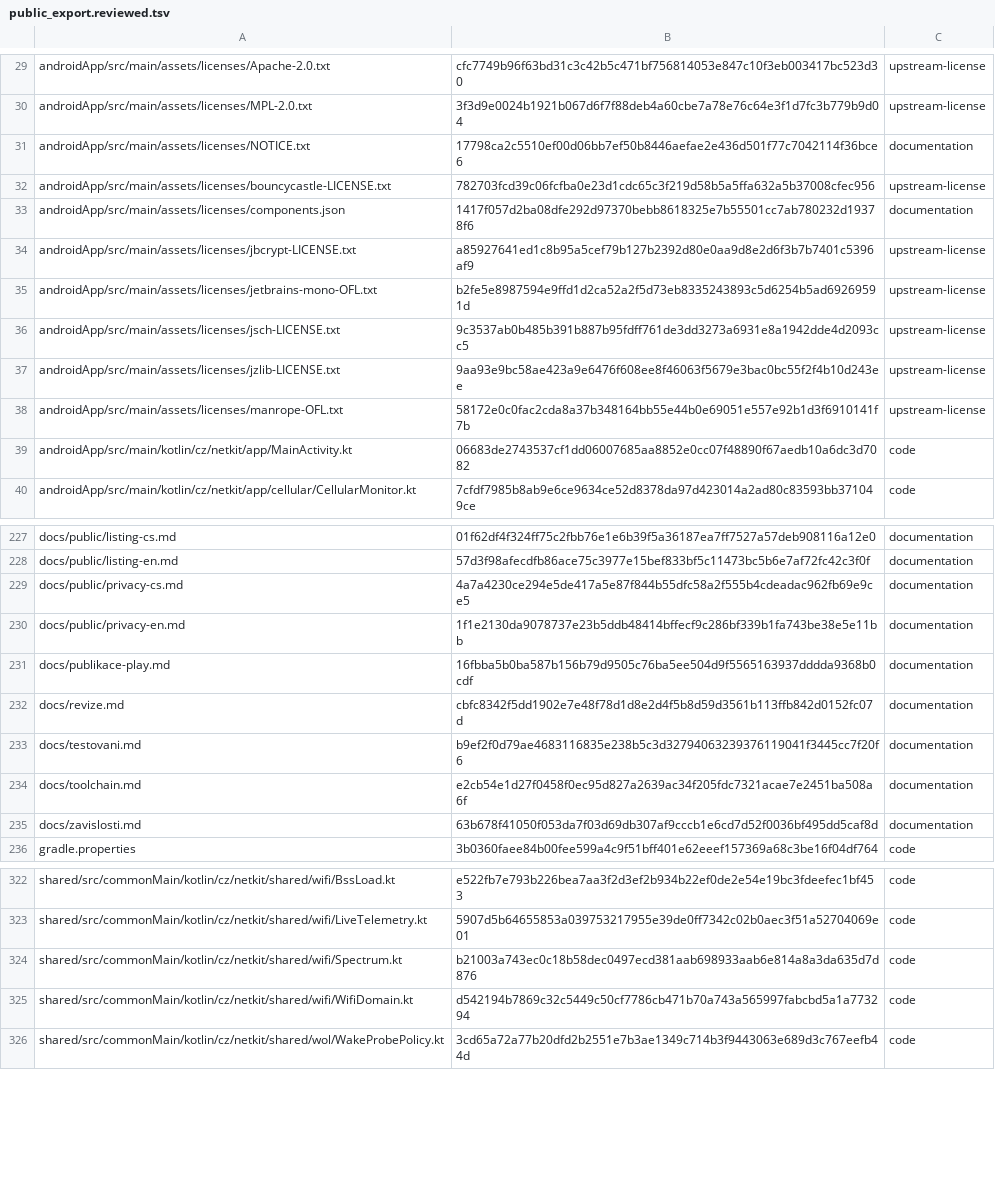
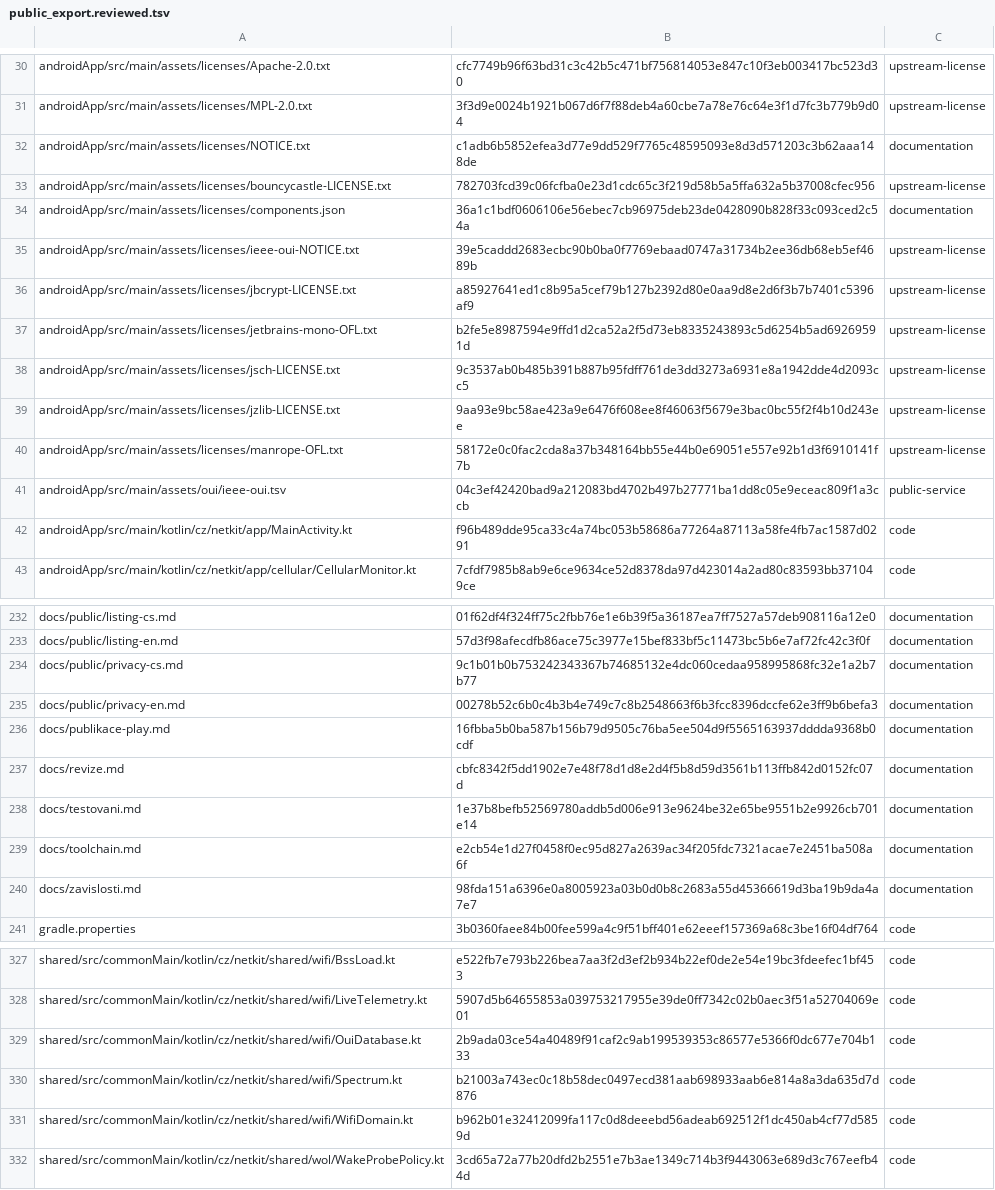
Before and after one commit to Losminek/netkit, a TSV file: tools/public_export.reviewed.tsv, drawn as a sheet; only a part is shown, gaps mark what is left out; the diff covers the shown part only.

Commit message:
NetKit 1.1.0: dialog s novou verzí, limit Wi-Fi skenů, výrobce AP z IEEE OUI

```diff
--- a/tools/public_export.reviewed.tsv
+++ b/tools/public_export.reviewed.tsv
@@ -30,5 +31,6 @@ androidApp/src/main/assets/licenses/Apache-2.0.txt	cfc7749b96f63bd31c3c42b5c471b
 androidApp/src/main/assets/licenses/MPL-2.0.txt	3f3d9e0024b1921b067d6f7f88deb4a60cbe7a78e76c64e3f1d7fc3b779b9d04	upstream-license
-androidApp/src/main/assets/licenses/NOTICE.txt	17798ca2c5510ef00d06bb7ef50b8446aefae2e436d501f77c7042114f36bce6	documentation
+androidApp/src/main/assets/licenses/NOTICE.txt	c1adb6b5852efea3d77e9dd529f7765c48595093e8d3d571203c3b62aaa148de	documentation
 androidApp/src/main/assets/licenses/bouncycastle-LICENSE.txt	782703fcd39c06fcfba0e23d1cdc65c3f219d58b5a5ffa632a5b37008cfec956	upstream-license
-androidApp/src/main/assets/licenses/components.json	1417f057d2ba08dfe292d97370bebb8618325e7b55501cc7ab780232d19378f6	documentation
+androidApp/src/main/assets/licenses/components.json	36a1c1bdf0606106e56ebec7cb96975deb23de0428090b828f33c093ced2c54a	documentation
+androidApp/src/main/assets/licenses/ieee-oui-NOTICE.txt	39e5caddd2683ecbc90b0ba0f7769ebaad0747a31734b2ee36db68eb5ef4689b	upstream-license
 androidApp/src/main/assets/licenses/jbcrypt-LICENSE.txt	a85927641ed1c8b95a5cef79b127b2392d80e0aa9d8e2d6f3b7b7401c5396af9	upstream-license
@@ -38,3 +40,4 @@ androidApp/src/main/assets/licenses/jzlib-LICENSE.txt	9aa93e9bc58ae423a9e6476f60
 androidApp/src/main/assets/licenses/manrope-OFL.txt	58172e0c0fac2cda8a37b348164bb55e44b0e69051e557e92b1d3f6910141f7b	upstream-license
-androidApp/src/main/kotlin/cz/netkit/app/MainActivity.kt	06683de2743537cf1dd06007685aa8852e0cc07f48890f67aedb10a6dc3d7082	code
+androidApp/src/main/assets/oui/ieee-oui.tsv	04c3ef42420bad9a212083bd4702b497b27771ba1dd8c05e9eceac809f1a3ccb	public-service
+androidApp/src/main/kotlin/cz/netkit/app/MainActivity.kt	f96b489dde95ca33c4a74bc053b58686a77264a87113a58fe4fb7ac1587d0291	code
 androidApp/src/main/kotlin/cz/netkit/app/cellular/CellularMonitor.kt	7cfdf7985b8ab9e6ce9634ce52d8378da97d423014a2ad80c83593bb371049ce	code
@@ -228,9 +233,9 @@ docs/public/listing-cs.md	01f62df4f324ff75c2fbb76e1e6b39f5a36187ea7ff7527a57deb9
 docs/public/listing-en.md	57d3f98afecdfb86ace75c3977e15bef833bf5c11473bc5b6e7af72fc42c3f0f	documentation
-docs/public/privacy-cs.md	4a7a4230ce294e5de417a5e87f844b55dfc58a2f555b4cdeadac962fb69e9ce5	documentation
-docs/public/privacy-en.md	1f1e2130da9078737e23b5ddb48414bffecf9c286bf339b1fa743be38e5e11bb	documentation
+docs/public/privacy-cs.md	9c1b01b0b753242343367b74685132e4dc060cedaa958995868fc32e1a2b7b77	documentation
+docs/public/privacy-en.md	00278b52c6b0c4b3b4e749c7c8b2548663f6b3fcc8396dccfe62e3ff9b6befa3	documentation
 docs/publikace-play.md	16fbba5b0ba587b156b79d9505c76ba5ee504d9f5565163937dddda9368b0cdf	documentation
 docs/revize.md	cbfc8342f5dd1902e7e48f78d1d8e2d4f5b8d59d3561b113ffb842d0152fc07d	documentation
-docs/testovani.md	b9ef2f0d79ae4683116835e238b5c3d32794063239376119041f3445cc7f20f6	documentation
+docs/testovani.md	1e37b8befb52569780addb5d006e913e9624be32e65be9551b2e9926cb701e14	documentation
 docs/toolchain.md	e2cb54e1d27f0458f0ec95d827a2639ac34f205fdc7321acae7e2451ba508a6f	documentation
-docs/zavislosti.md	63b678f41050f053da7f03d69db307af9cccb1e6cd7d52f0036bf495dd5caf8d	documentation
+docs/zavislosti.md	98fda151a6396e0a8005923a03b0d0b8c2683a55d45366619d3ba19b9da4a7e7	documentation
 gradle.properties	3b0360faee84b00fee599a4c9f51bff401e62eeef157369a68c3be16f04df764	code
@@ -323,4 +328,5 @@ shared/src/commonMain/kotlin/cz/netkit/shared/wifi/BssLoad.kt	e522fb7e793b226bea
 shared/src/commonMain/kotlin/cz/netkit/shared/wifi/LiveTelemetry.kt	5907d5b64655853a039753217955e39de0ff7342c02b0aec3f51a52704069e01	code
+shared/src/commonMain/kotlin/cz/netkit/shared/wifi/OuiDatabase.kt	2b9ada03ce54a40489f91caf2c9ab199539353c86577e5366f0dc677e704b133	code
 shared/src/commonMain/kotlin/cz/netkit/shared/wifi/Spectrum.kt	b21003a743ec0c18b58dec0497ecd381aab698933aab6e814a8a3da635d7d876	code
-shared/src/commonMain/kotlin/cz/netkit/shared/wifi/WifiDomain.kt	d542194b7869c32c5449c50cf7786cb471b70a743a565997fabcbd5a1a773294	code
+shared/src/commonMain/kotlin/cz/netkit/shared/wifi/WifiDomain.kt	b962b01e32412099fa117c0d8deeebd56adeab692512f1dc450ab4cf77d5859d	code
 shared/src/commonMain/kotlin/cz/netkit/shared/wol/WakeProbePolicy.kt	3cd65a72a77b20dfd2b2551e7b3ae1349c714b3f9443063e689d3c767eefb44d	code
```
Also changed, not shown: 6 added rows and 41 edited cells elsewhere in this file, 57 other files.
